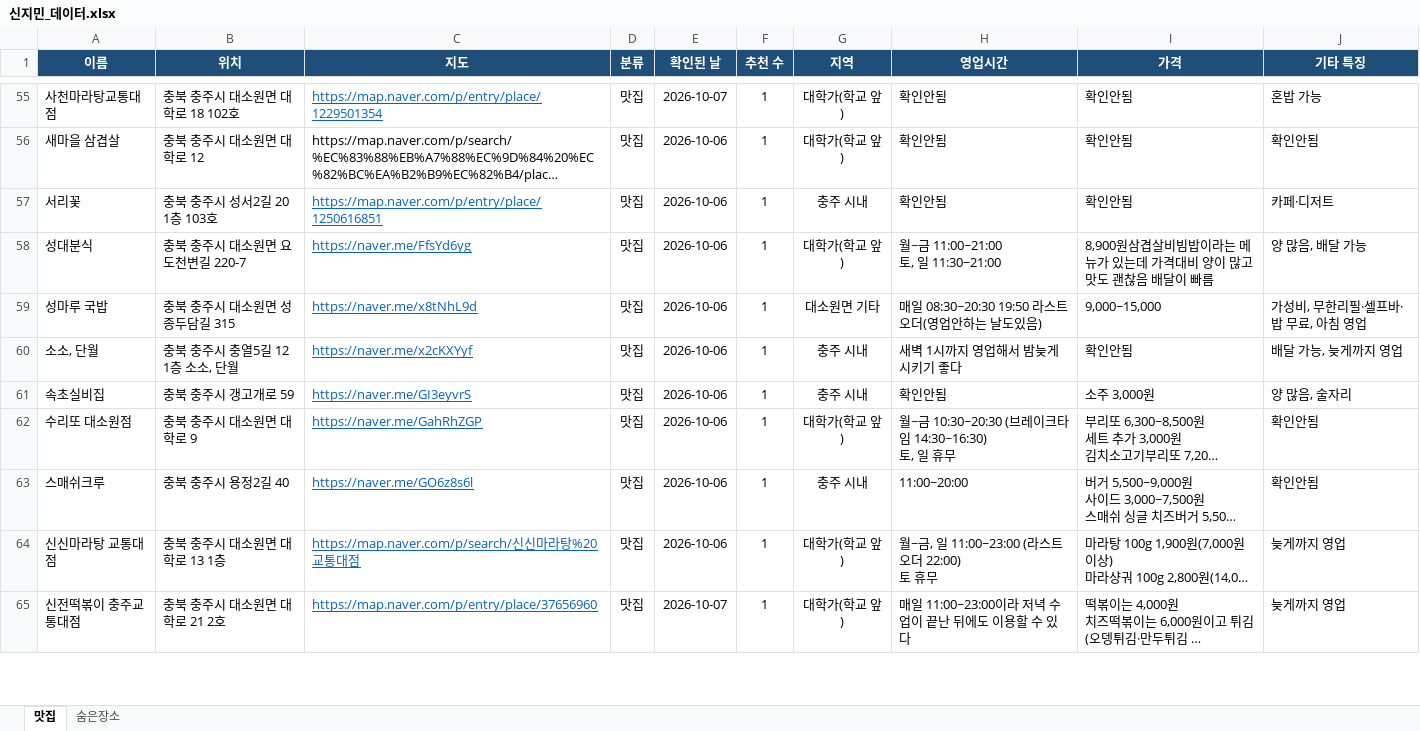
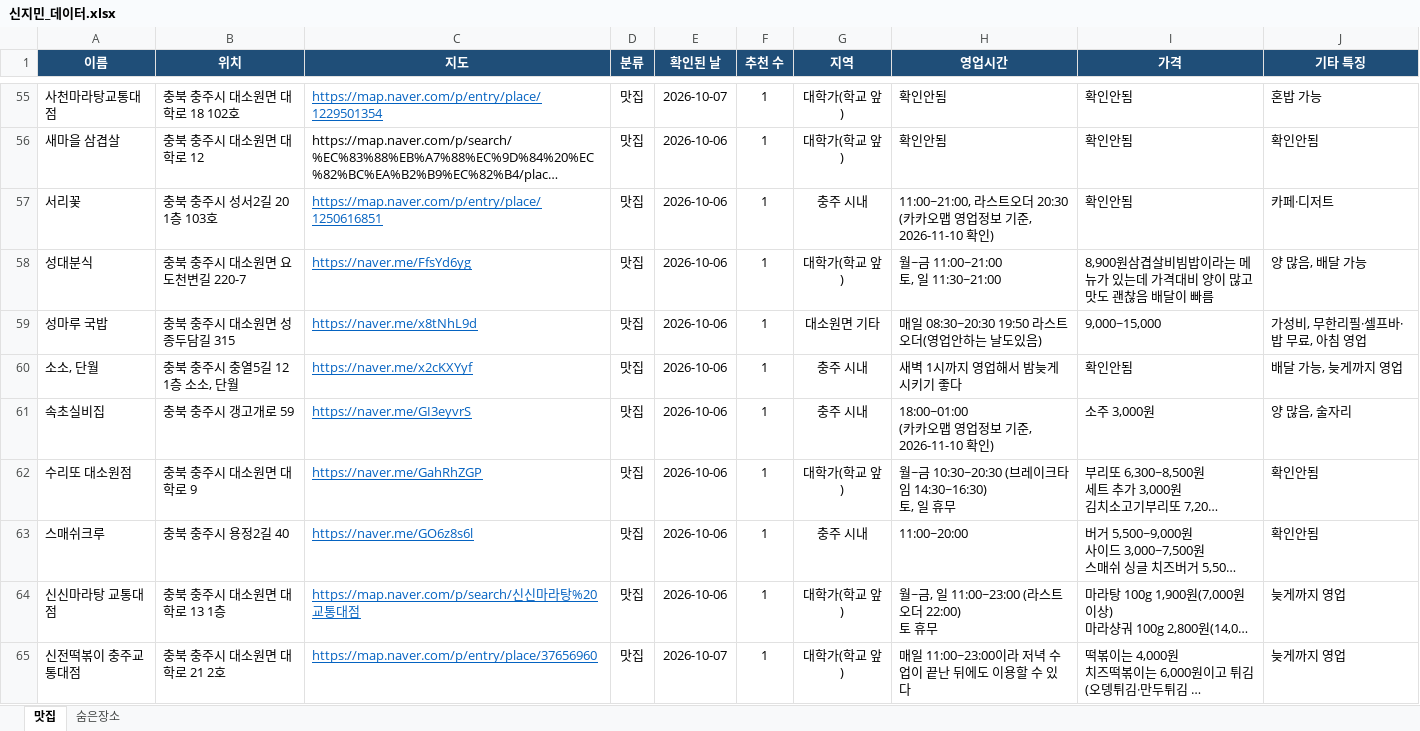
Before and after one commit to jmsin04-commits/chungjimap, an Excel workbook: 신지민_데이터.xlsx, sheet 맛집, drawn as a sheet; only a part is shown, gaps mark what is left out; long unchanged cells end in …; values as stored, in another font and other column widths than the file's, no borders; table styles not drawn; ↵ is a line break in a cell; the diff covers the shown part only; the diff names each change by its address in the sheet, - before the commit and + after, or states it on an @@ line.

```diff
--- a/신지민_데이터.xlsx (sheet 맛집)
+++ b/신지민_데이터.xlsx (sheet 맛집)
-H57 (영업시간): 확인안됨
+H57 (영업시간): 11:00~21:00, 라스트오더 20:30 ↵ (카카오맵 영업정보 기준, 2026-11-10 확인)
-H61 (영업시간): 확인안됨
+H61 (영업시간): 18:00~01:00 ↵ (카카오맵 영업정보 기준, 2026-11-10 확인)
```
Also changed, not shown: 27 edited cells elsewhere in this sheet, sheet 숨은장소, 3 other files.
